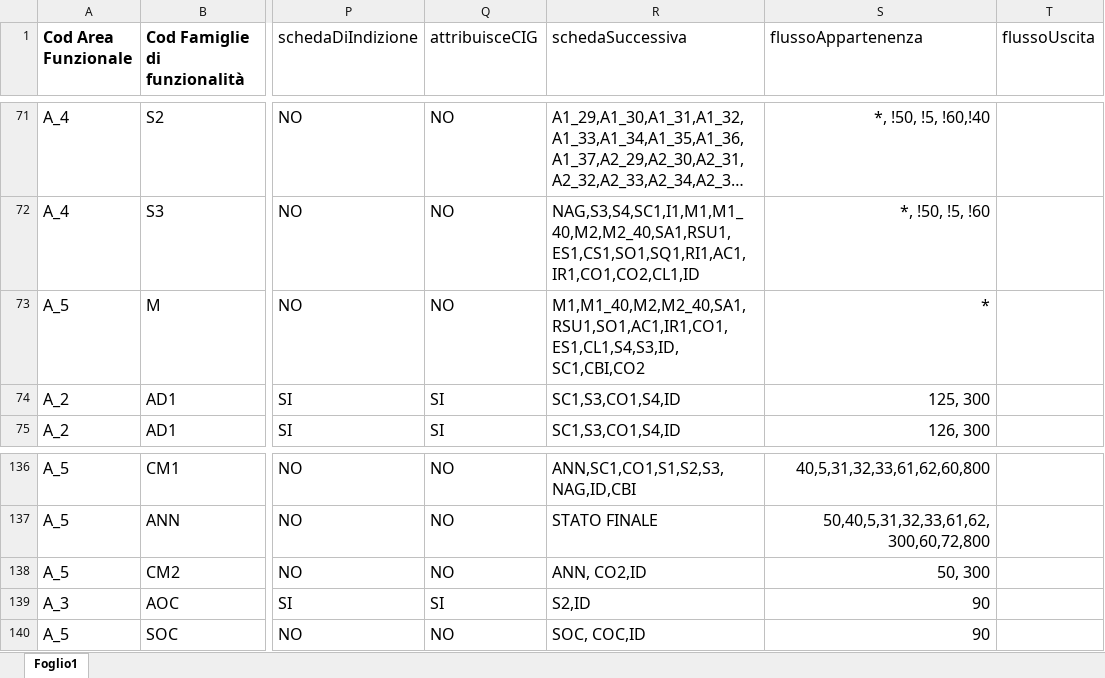
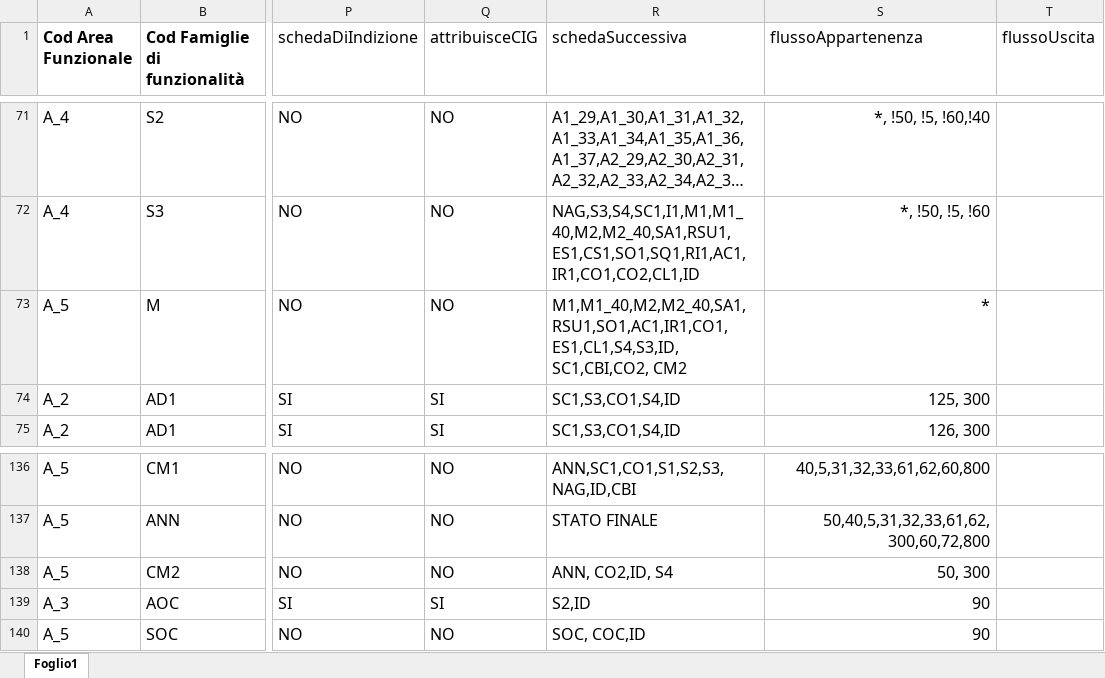
Before and after one commit to anticorruzione/npa, an Excel workbook: docs/orchestratore/schema-cronologia-schede.xlsx, sheet Foglio1, drawn as a sheet; only a part is shown, gaps mark what is left out; long unchanged cells end in …; values as stored, in another font and other column widths than the file's, no borders; the diff names each change by its address in the sheet, - before the commit and + after, or states it on an @@ line.

```diff
--- a/docs/orchestratore/schema-cronologia-schede.xlsx (sheet Foglio1)
+++ b/docs/orchestratore/schema-cronologia-schede.xlsx (sheet Foglio1)
-R73 (schedaSuccessiva): M1,M1_40,M2,M2_40,SA1,RSU1,SO1,AC1,IR1,CO1,ES1,CL1,S4,S3,ID, SC1,CBI,CO2
+R73 (schedaSuccessiva): M1,M1_40,M2,M2_40,SA1,RSU1,SO1,AC1,IR1,CO1,ES1,CL1,S4,S3,ID, SC1,CBI,CO2, CM2
-R138 (schedaSuccessiva): ANN, CO2,ID
+R138 (schedaSuccessiva): ANN, CO2,ID, S4
```
Also changed, not shown: 1 other file.
